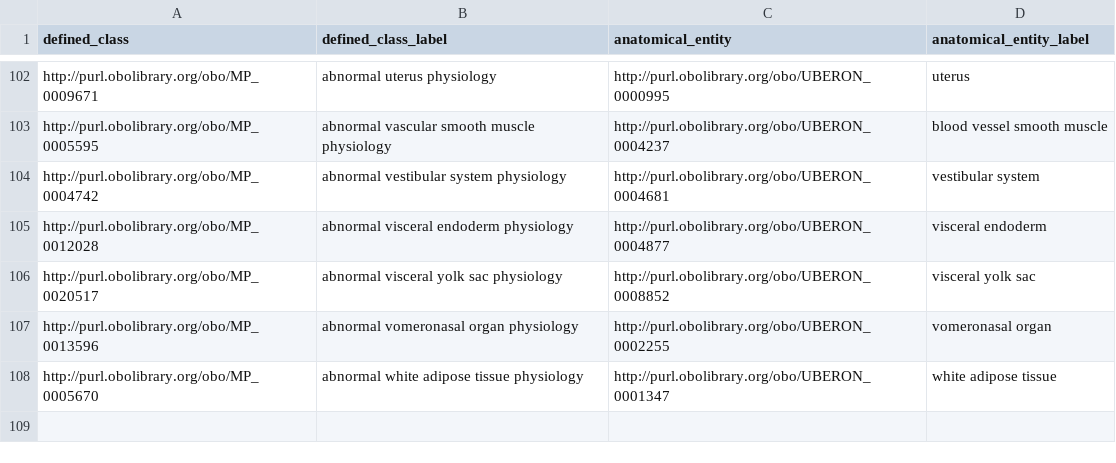
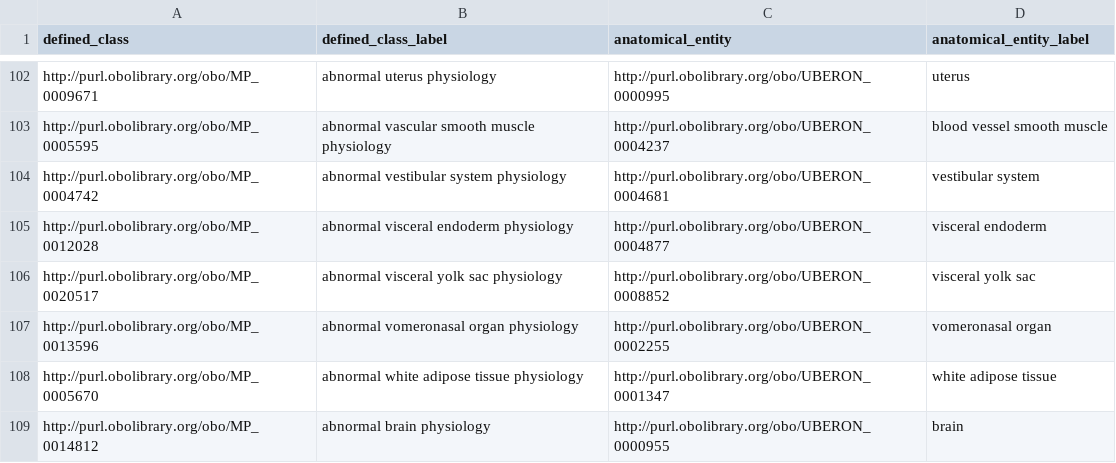
Before and after one commit to mgijax/mammalian-phenotype-ontology, a TSV file: src/patterns/data/default/abnormalFunctionalityOfAnatomicalEntity.tsv, drawn as a sheet; only a part is shown, gaps mark what is left out; the diff names each change by its address in the sheet, - before the commit and + after, or states it on an @@ line.

```diff
--- a/src/patterns/data/default/abnormalFunctionalityOfAnatomicalEntity.tsv
+++ b/src/patterns/data/default/abnormalFunctionalityOfAnatomicalEntity.tsv
+row 109: http://purl.obolibrary.org/obo/MP_0014812 | abnormal brain physiology | http://purl.obolibrary.org/obo/UBERON_0000955 | brain
```
Also changed, not shown: src/patterns/data/default/abnormalBiologicalProcessInLocation.tsv, 1 other file.
